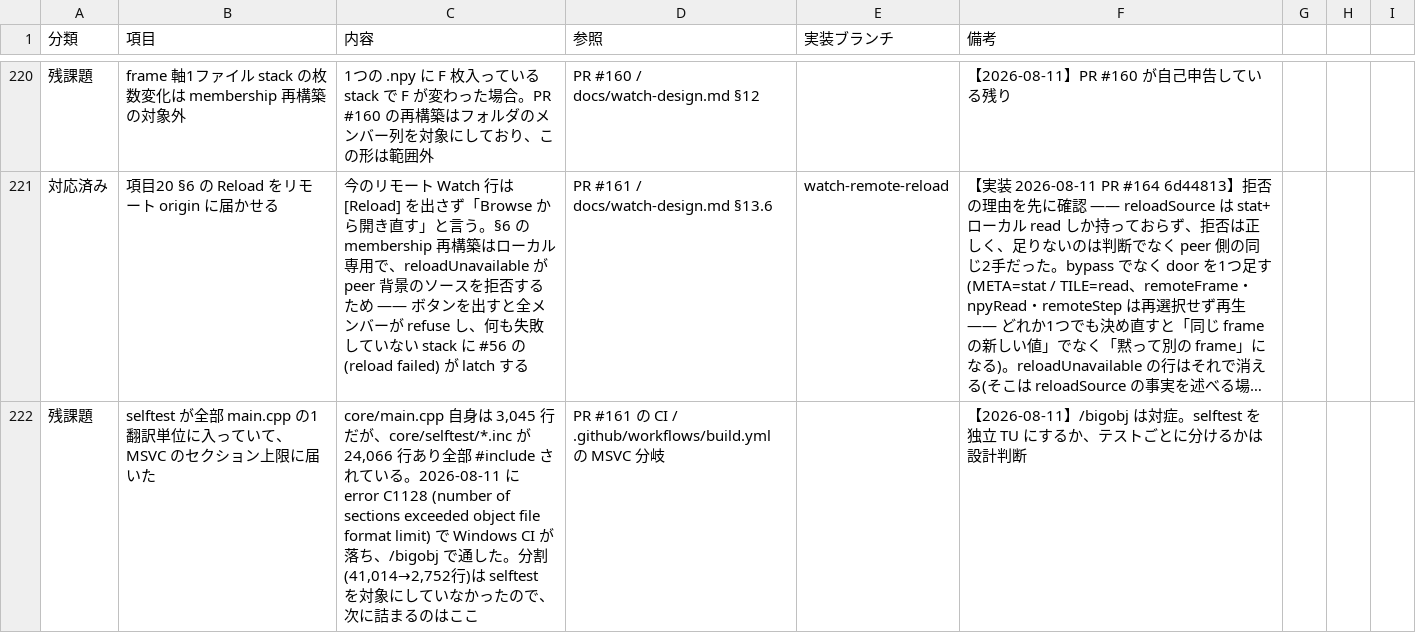
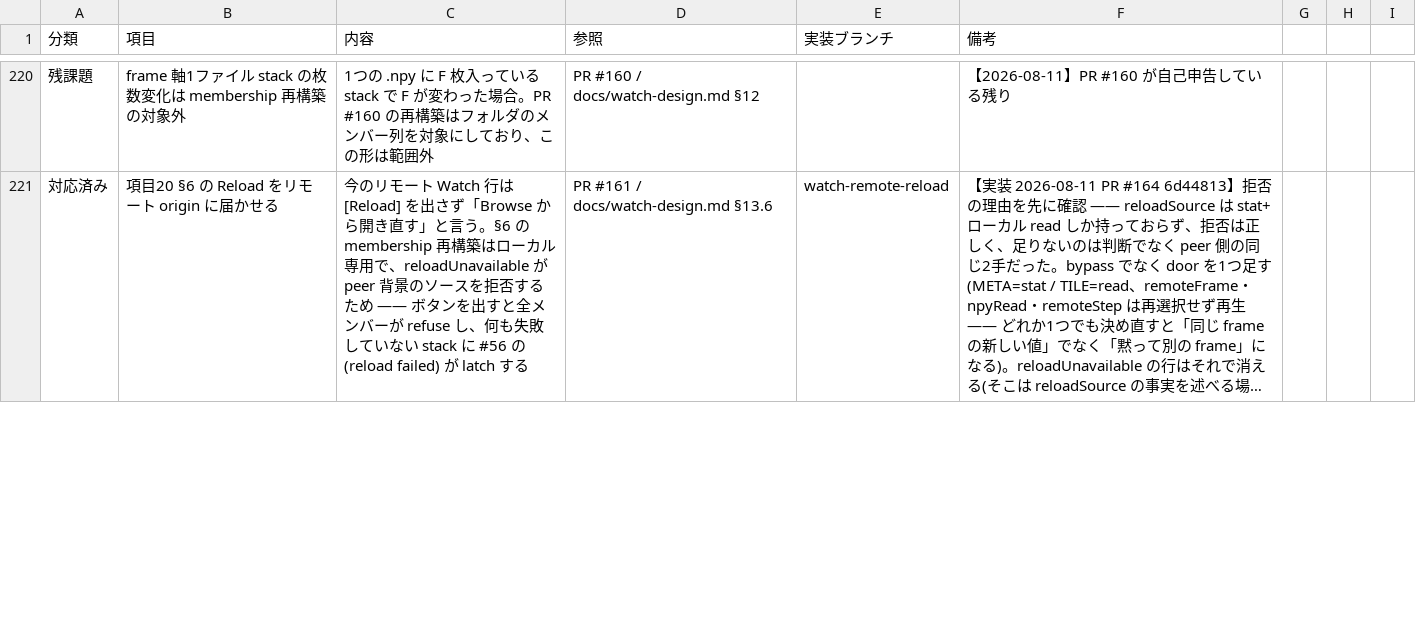
Before and after one commit to klimemam/viewer, a CSV file: docs/tasks.csv, drawn as a sheet; only a part is shown, gaps mark what is left out; long unchanged cells end in …; removed rows and columns are numbered as before the commit, all else as after; the diff covers the shown part only; the diff names each change by its address in the sheet, - before the commit and + after, or states it on an @@ line.

```diff
--- a/docs/tasks.csv
+++ b/docs/tasks.csv
-row 222: 残課題 | selftest が全部 main.cpp の1翻訳単位に入っていて、MSVC のセクション上限に届いた | core/main.cpp 自身は 3,045 行だが、core/selftest/*.inc が 24,066 行あり全部 #include されている。2026-08-11 に error C1128 (number of sections exceeded object file format limit) で Windows CI が落ち、/bigobj で通した。分割(41,014→2,752行)は selftest を対象にしていなかったので、次に詰まるのはここ | PR #161 の CI / .github/workflows/build.yml の MSVC 分岐 |  | 【2026-08-11】/bigobj は対症。selftest を独立 TU にするか、テストごとに分けるかは設計判断
```
Also changed, not shown: 1 added row elsewhere in this file, 1 other file.
